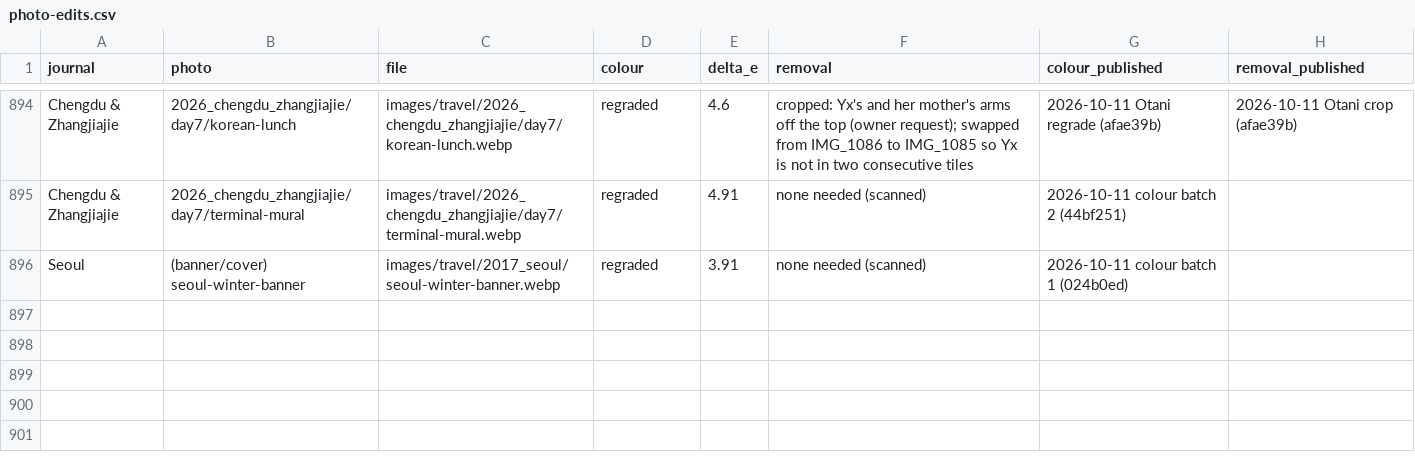
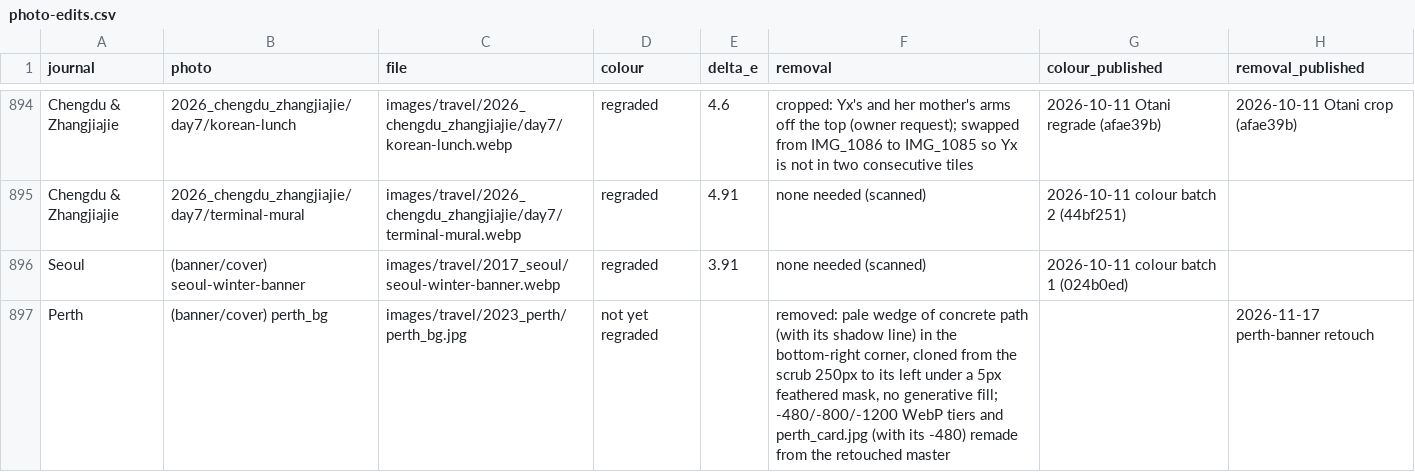
Before and after one commit to nicholas-wan/web, a CSV file: docs/photo-edits.csv, drawn as a sheet; only a part is shown, gaps mark what is left out; the diff names each change by its address in the sheet, - before the commit and + after, or states it on an @@ line.

Commit message:
Perth banner: the pale path wedge at the bottom right is painted out, and its tiers and card are remade from the retouched master

```diff
--- a/docs/photo-edits.csv
+++ b/docs/photo-edits.csv
+row 897: Perth | (banner/cover) perth_bg | images/travel/2023_perth/perth_bg.jpg | not yet regraded |  | removed: pale wedge of concrete path (with its shadow line) in the bottom-right corner, cloned from the scrub 250px to its left under a 5px feathered mask, no generative fill; -480/-800/-1200 WebP tiers and perth_card.jpg (with its -480) remade from the retouched master |  | 2026-11-17 perth-banner retouch
```
Also changed, not shown: 6 other files.
